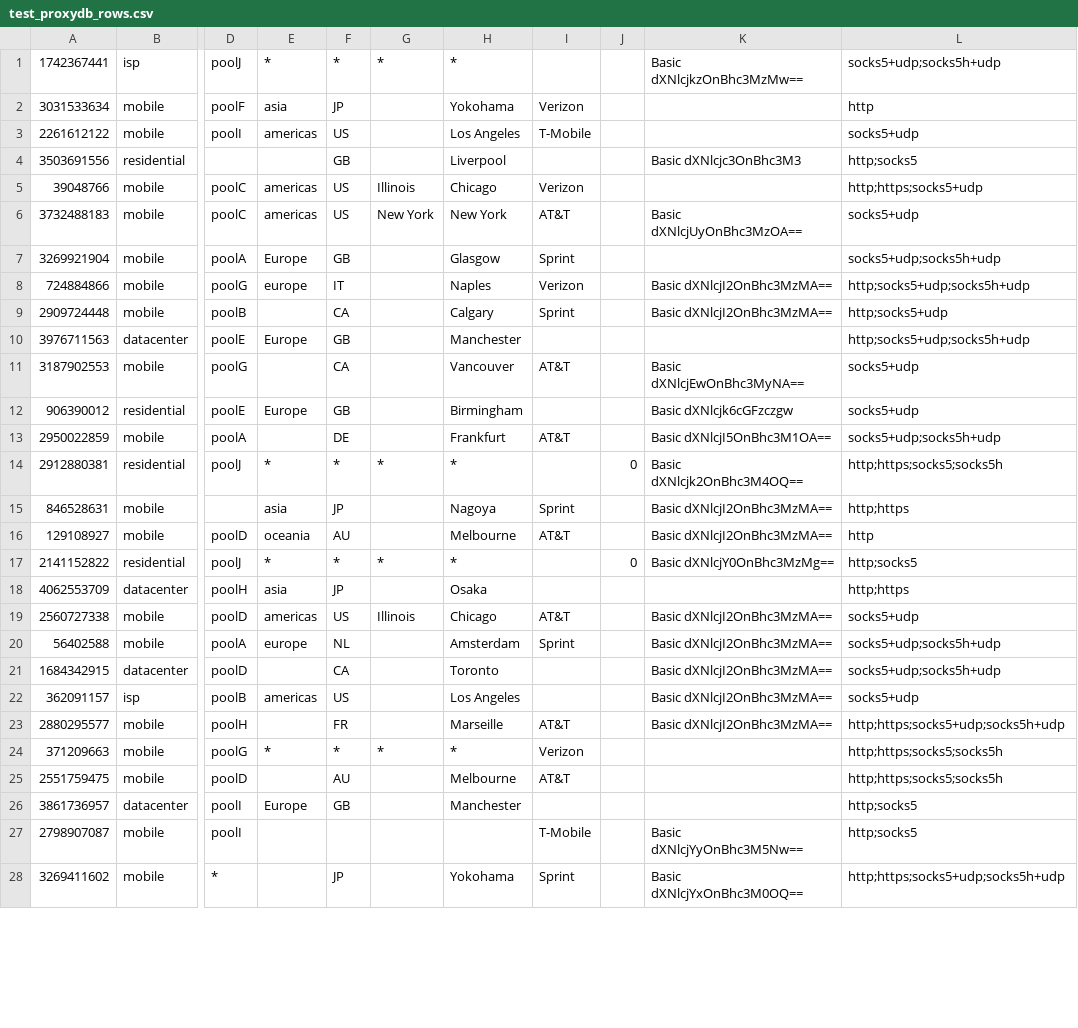
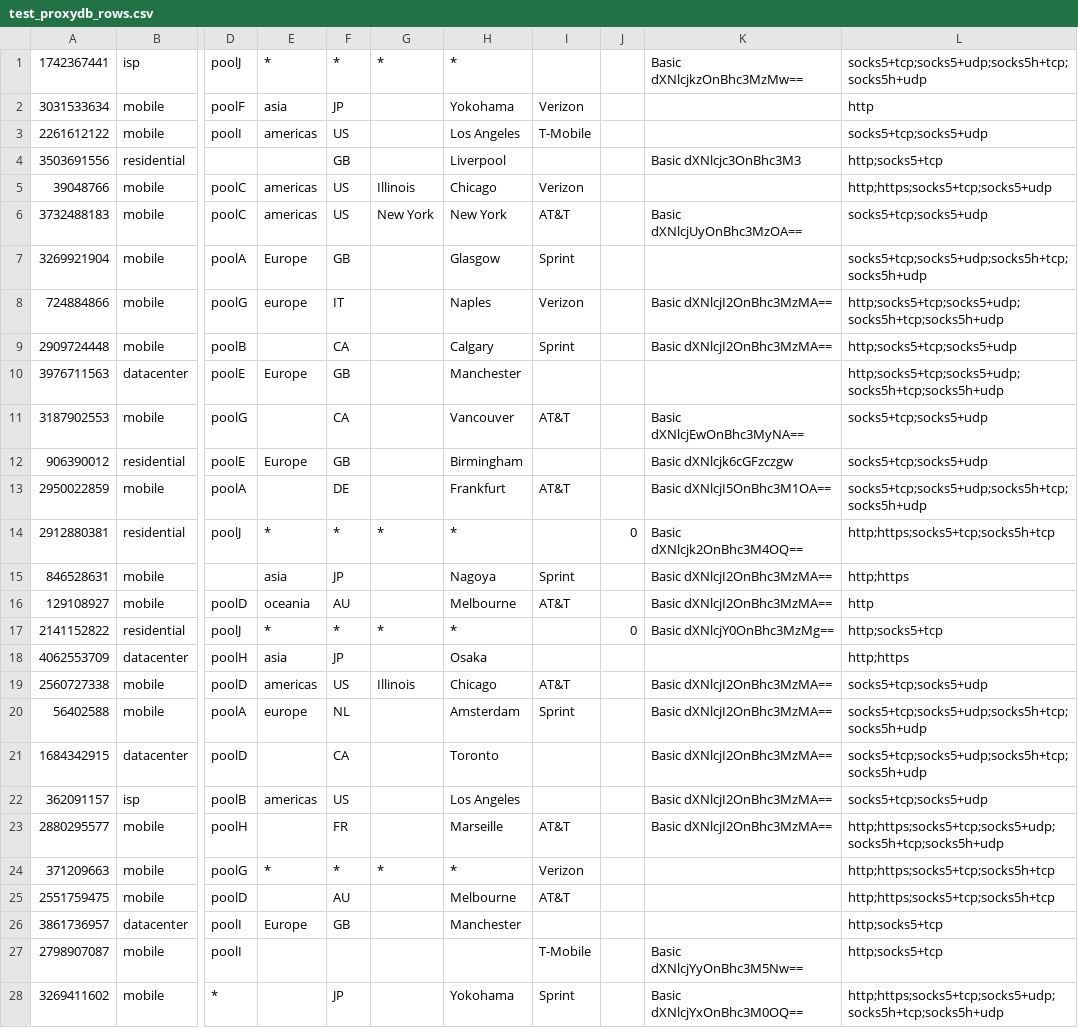
Before and after one commit to plabayo/rama, a CSV file: rama-proxy/src/proxydb/test_proxydb_rows.csv, drawn as a sheet; only a part is shown, gaps mark what is left out; the diff covers the shown part only; the diff names each change by its address in the sheet, - before the commit and + after, or states it on an @@ line.

```diff
--- a/rama-proxy/src/proxydb/test_proxydb_rows.csv
+++ b/rama-proxy/src/proxydb/test_proxydb_rows.csv
-L1: socks5+udp;socks5h+udp
+L1: socks5+tcp;socks5+udp;socks5h+tcp;socks5h+udp
-L3: socks5+udp
+L3: socks5+tcp;socks5+udp
-L4: http;socks5
+L4: http;socks5+tcp
-L5: http;https;socks5+udp
+L5: http;https;socks5+tcp;socks5+udp
-L6: socks5+udp
+L6: socks5+tcp;socks5+udp
-L7: socks5+udp;socks5h+udp
+L7: socks5+tcp;socks5+udp;socks5h+tcp;socks5h+udp
-L8: http;socks5+udp;socks5h+udp
+L8: http;socks5+tcp;socks5+udp;socks5h+tcp;socks5h+udp
-L9: http;socks5+udp
+L9: http;socks5+tcp;socks5+udp
-L10: http;socks5+udp;socks5h+udp
+L10: http;socks5+tcp;socks5+udp;socks5h+tcp;socks5h+udp
-L11:L12: socks5+udp
+L11:L12: socks5+tcp;socks5+udp
-L13: socks5+udp;socks5h+udp
+L13: socks5+tcp;socks5+udp;socks5h+tcp;socks5h+udp
-L14: http;https;socks5;socks5h
+L14: http;https;socks5+tcp;socks5h+tcp
-L17: http;socks5
+L17: http;socks5+tcp
-L19: socks5+udp
+L19: socks5+tcp;socks5+udp
-L20:L21: socks5+udp;socks5h+udp
+L20:L21: socks5+tcp;socks5+udp;socks5h+tcp;socks5h+udp
-L22: socks5+udp
+L22: socks5+tcp;socks5+udp
-L23: http;https;socks5+udp;socks5h+udp
+L23: http;https;socks5+tcp;socks5+udp;socks5h+tcp;socks5h+udp
-L24:L25: http;https;socks5;socks5h
+L24:L25: http;https;socks5+tcp;socks5h+tcp
-L26:L27: http;socks5
+L26:L27: http;socks5+tcp
-L28: http;https;socks5+udp;socks5h+udp
+L28: http;https;socks5+tcp;socks5+udp;socks5h+tcp;socks5h+udp
```
Also changed, not shown: 26 edited cells elsewhere in this file, 19 other files.
